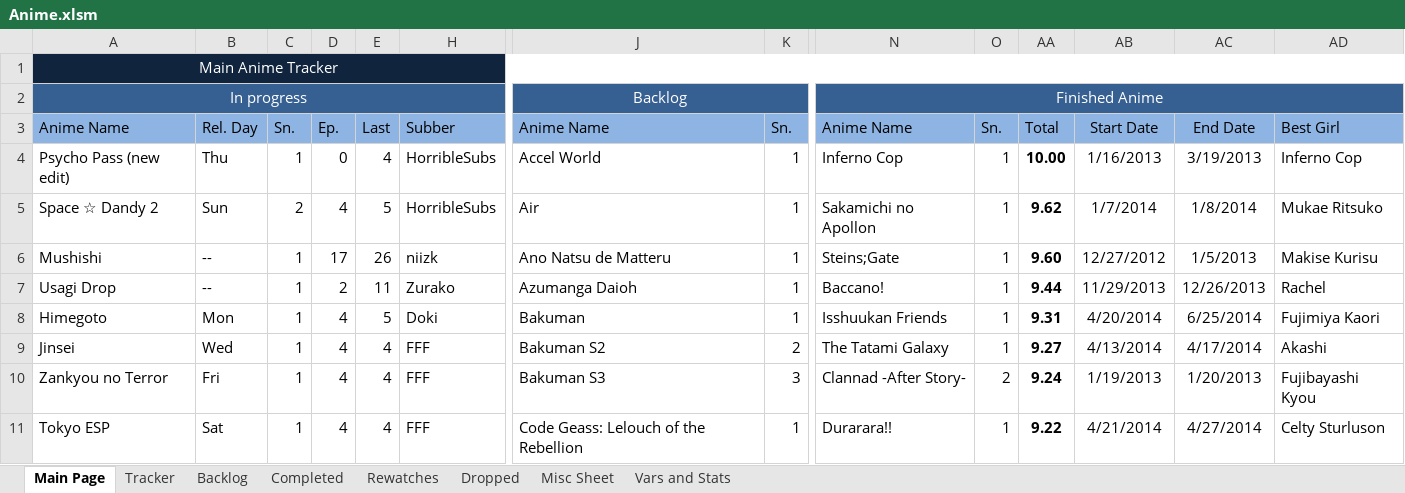
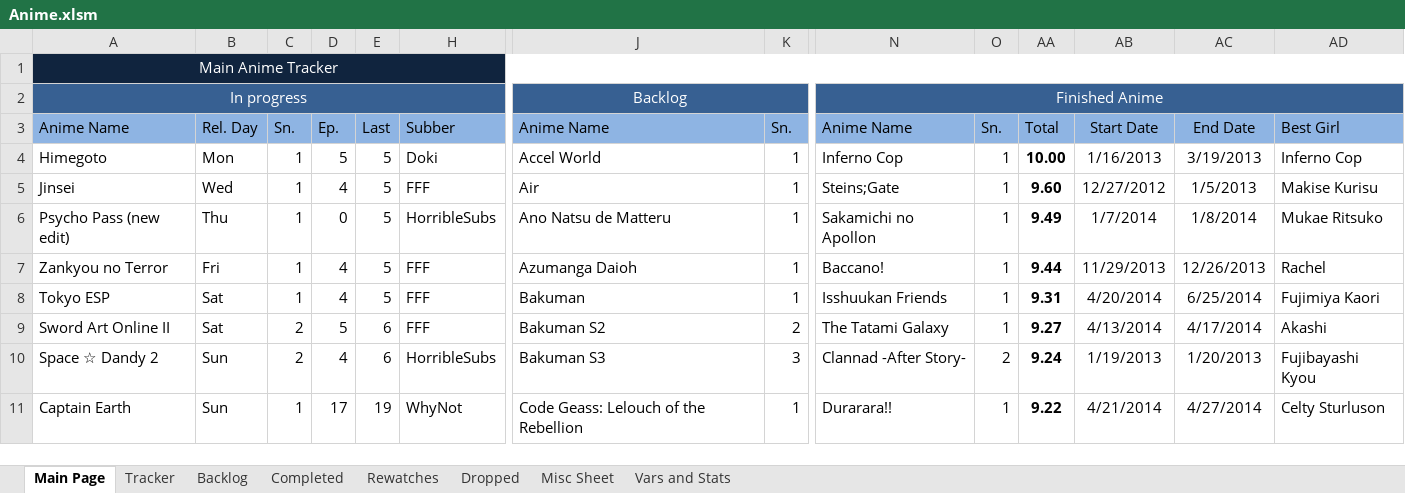
Before and after one commit to Tsukinara/AnimeTracker, an Excel workbook: Anime.xlsm, sheet Main Page, drawn as a sheet; only a part is shown, gaps mark what is left out; values as stored, in another font and other column widths than the file's, no borders; charts and pictures and conditional formats not drawn; removed rows and columns are numbered as before the commit, all else as after; rows hold the shown columns only; the diff covers the shown part only; the diff names each change by its address in the sheet, - before the commit and + after, or states it on an @@ line.

Commit message:
Daily Info Update
Delayed due to Otakon

```diff
--- a/Anime.xlsm (sheet Main Page)
+++ b/Anime.xlsm (sheet Main Page)
+row 4: Himegoto | Mon | 1 | 5 | 5 | Doki | Accel World | 1 | Inferno Cop | 1 | 10.00 | 1/16/2013 | 3/19/2013 | Inferno Cop
+row 5: Jinsei | Wed | 1 | 4 | 5 | FFF | Air | 1 | Steins;Gate | 1 | 9.60 | 12/27/2012 | 1/5/2013 | Makise Kurisu
-E6: 4
+E6: 5
-J6: Accel World
+J6: Ano Natsu de Matteru
-N6: Inferno Cop
+N6: Sakamichi no Apollon
-AA6: 10.00
+AA6: 9.49
-AB6: 1/16/2013
+AB6: 1/7/2014
-AC6: 3/19/2013
+AC6: 1/8/2014
-AD6: Inferno Cop
+AD6: Mukae Ritsuko
-row 5: Space ☆ Dandy 2 | Sun | 2 | 4 | 5 | HorribleSubs | Air | 1 | Sakamichi no Apollon | 1 | 9.62 | 1/7/2014 | 1/8/2014 | Mukae Ritsuko
-row 6: Mushishi | -- | 1 | 17 | 26 | niizk | Ano Natsu de Matteru | 1 | Steins;Gate | 1 | 9.60 | 12/27/2012 | 1/5/2013 | Makise Kurisu
-A7: Usagi Drop
+A7: Zankyou no Terror
-B7: --
+B7: Fri
-D7: 2
+D7: 4
-E7: 11
+E7: 5
-H7: Zurako
+H7: FFF
-A8: Himegoto
+A8: Tokyo ESP
-B8: Mon
+B8: Sat
-H8: Doki
+H8: FFF
-A9: Jinsei
+A9: Sword Art Online II
-B9: Wed
+B9: Sat
-C9:C10: 1
+C9:C10: 2
-D9: 4
+D9: 5
-E9:E10: 4
+E9:E10: 6
-A10: Zankyou no Terror
+A10: Space ☆ Dandy 2
-B10: Fri
+B10: Sun
-H10: FFF
+H10: HorribleSubs
-A11: Tokyo ESP
+A11: Captain Earth
-B11: Sat
+B11: Sun
-D11: 4
+D11: 17
-E11: 4
+E11: 19
-H11: FFF
+H11: WhyNot
```
Also changed, not shown: 1 added row, 1 removed row and 53 edited cells elsewhere in this sheet, sheet Completed, sheet Tracker, sheet Backlog, sheet Vars and Stats, formulas that keep their value, hidden cells, charts or pictures.
